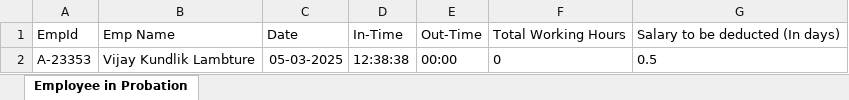
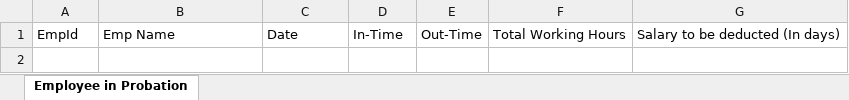
Before and after one commit to chandrasekharkatak/ishine, an Excel workbook: LeaveDeduct.xlsx, sheet Employee in Probation, drawn as a sheet; values as stored, in another font and other column widths than the file's, no borders; the diff names each change by its address in the sheet, - before the commit and + after, or states it on an @@ line.

```diff
--- a/LeaveDeduct.xlsx (sheet Employee in Probation)
+++ b/LeaveDeduct.xlsx (sheet Employee in Probation)
-row 2: A-23353 | Vijay Kundlik Lambture | 05-03-2025 | 12:38:38 | 00:00 | 0 | 0.5
```
Also changed, not shown: 5 other files.
